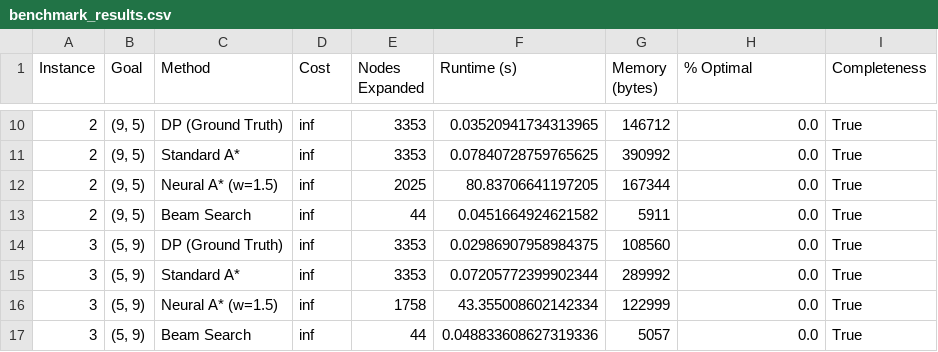
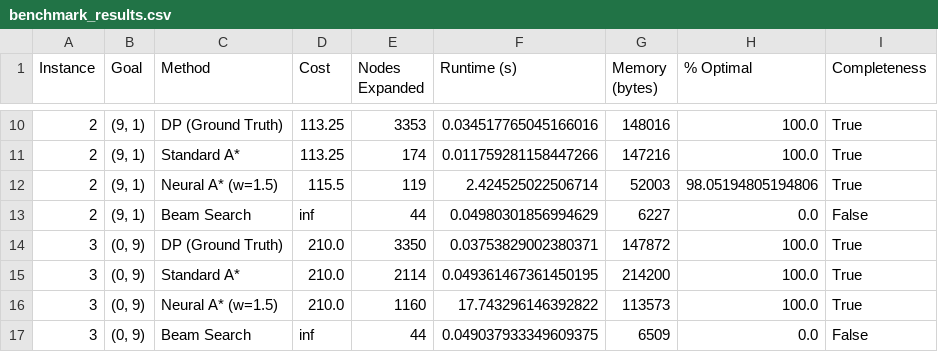
Before and after one commit to glenritschel/neural-action-learning, a CSV file: experiments/benchmark_results.csv, drawn as a sheet; only a part is shown, gaps mark what is left out; the diff covers the shown part only.

```diff
--- a/experiments/benchmark_results.csv
+++ b/experiments/benchmark_results.csv
@@ -10,8 +10,8 @@ Instance,Goal,Method,Cost,Nodes Expanded,Runtime (s),Memory (bytes),% Optimal,Co
-2,"(9, 5)",DP (Ground Truth),inf,3353,0.03520941734313965,146712,0.0,True
-2,"(9, 5)",Standard A*,inf,3353,0.07840728759765625,390992,0.0,True
-2,"(9, 5)",Neural A* (w=1.5),inf,2025,80.83706641197205,167344,0.0,True
-2,"(9, 5)",Beam Search,inf,44,0.0451664924621582,5911,0.0,True
-3,"(5, 9)",DP (Ground Truth),inf,3353,0.02986907958984375,108560,0.0,True
-3,"(5, 9)",Standard A*,inf,3353,0.07205772399902344,289992,0.0,True
-3,"(5, 9)",Neural A* (w=1.5),inf,1758,43.355008602142334,122999,0.0,True
-3,"(5, 9)",Beam Search,inf,44,0.048833608627319336,5057,0.0,True
+2,"(9, 1)",DP (Ground Truth),113.25,3353,0.034517765045166016,148016,100.0,True
+2,"(9, 1)",Standard A*,113.25,174,0.011759281158447266,147216,100.0,True
+2,"(9, 1)",Neural A* (w=1.5),115.5,119,2.424525022506714,52003,98.05194805194806,True
+2,"(9, 1)",Beam Search,inf,44,0.04980301856994629,6227,0.0,False
+3,"(0, 9)",DP (Ground Truth),210.0,3350,0.03753829002380371,147872,100.0,True
+3,"(0, 9)",Standard A*,210.0,2114,0.049361467361450195,214200,100.0,True
+3,"(0, 9)",Neural A* (w=1.5),210.0,1160,17.743296146392822,113573,100.0,True
+3,"(0, 9)",Beam Search,inf,44,0.049037933349609375,6509,0.0,False
```
Also changed, not shown: 144 edited cells elsewhere in this file, 4 other files.
